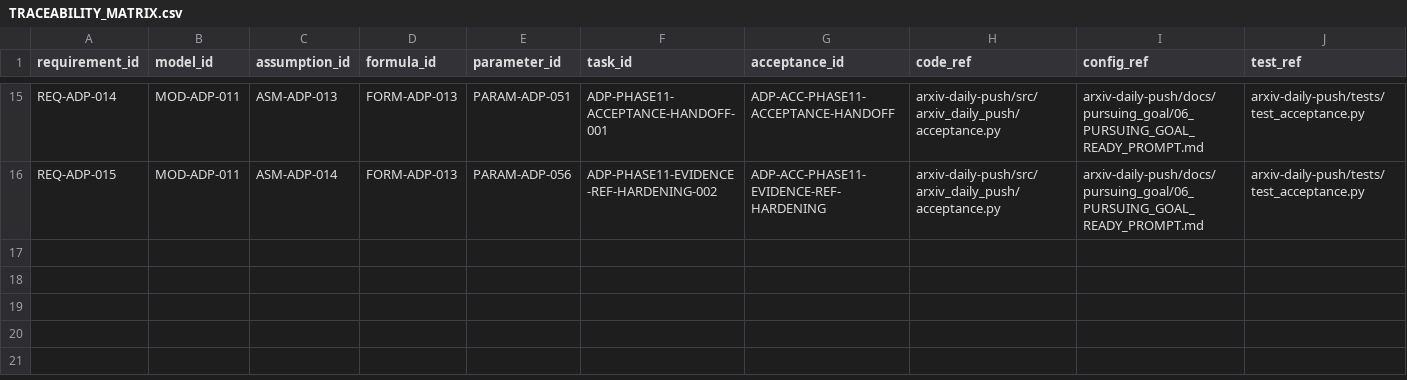
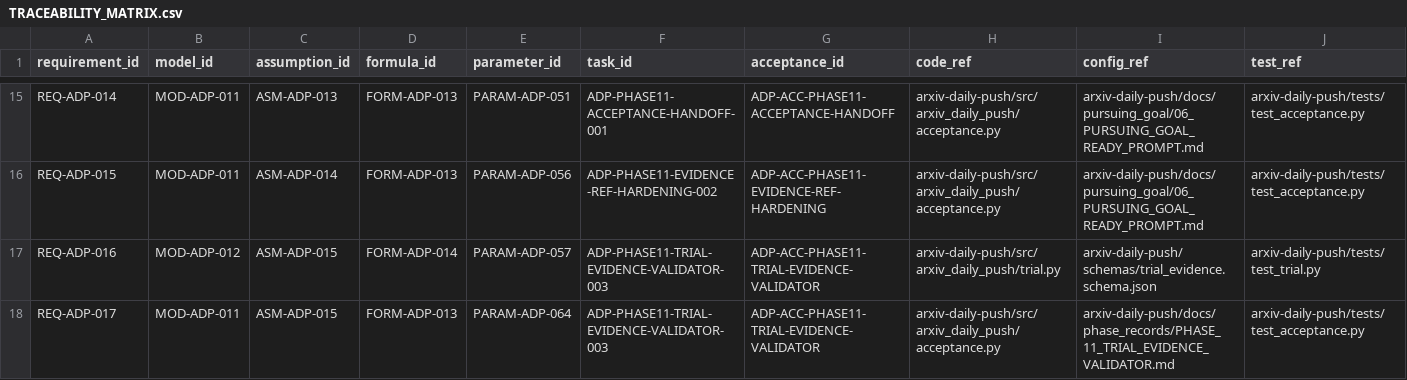
Before and after one commit to LinzeColin/MetaDatabase, a CSV file: arxiv-daily-push/docs/governance/TRACEABILITY_MATRIX.csv, drawn as a sheet; only a part is shown, gaps mark what is left out; rows hold the shown columns only; the diff names each change by its address in the sheet, - before the commit and + after, or states it on an @@ line.

```diff
--- a/arxiv-daily-push/docs/governance/TRACEABILITY_MATRIX.csv
+++ b/arxiv-daily-push/docs/governance/TRACEABILITY_MATRIX.csv
+row 17: REQ-ADP-016 | MOD-ADP-012 | ASM-ADP-015 | FORM-ADP-014 | PARAM-ADP-057 | ADP-PHASE11-TRIAL-EVIDENCE-VALIDATOR-003 | ADP-ACC-PHASE11-TRIAL-EVIDENCE-VALIDATOR | arxiv-daily-push/src/arxiv_daily_push/trial.py | arxiv-daily-push/schemas/trial_evidence.schema.json | arxiv-daily-push/tests/test_trial.py
+row 18: REQ-ADP-017 | MOD-ADP-011 | ASM-ADP-015 | FORM-ADP-013 | PARAM-ADP-064 | ADP-PHASE11-TRIAL-EVIDENCE-VALIDATOR-003 | ADP-ACC-PHASE11-TRIAL-EVIDENCE-VALIDATOR | arxiv-daily-push/src/arxiv_daily_push/acceptance.py | arxiv-daily-push/docs/phase_records/PHASE_11_TRIAL_EVIDENCE_VALIDATOR.md | arxiv-daily-push/tests/test_acceptance.py
```
Also changed, not shown: arxiv-daily-push/docs/governance/parameter_registry.csv, 22 other files.
